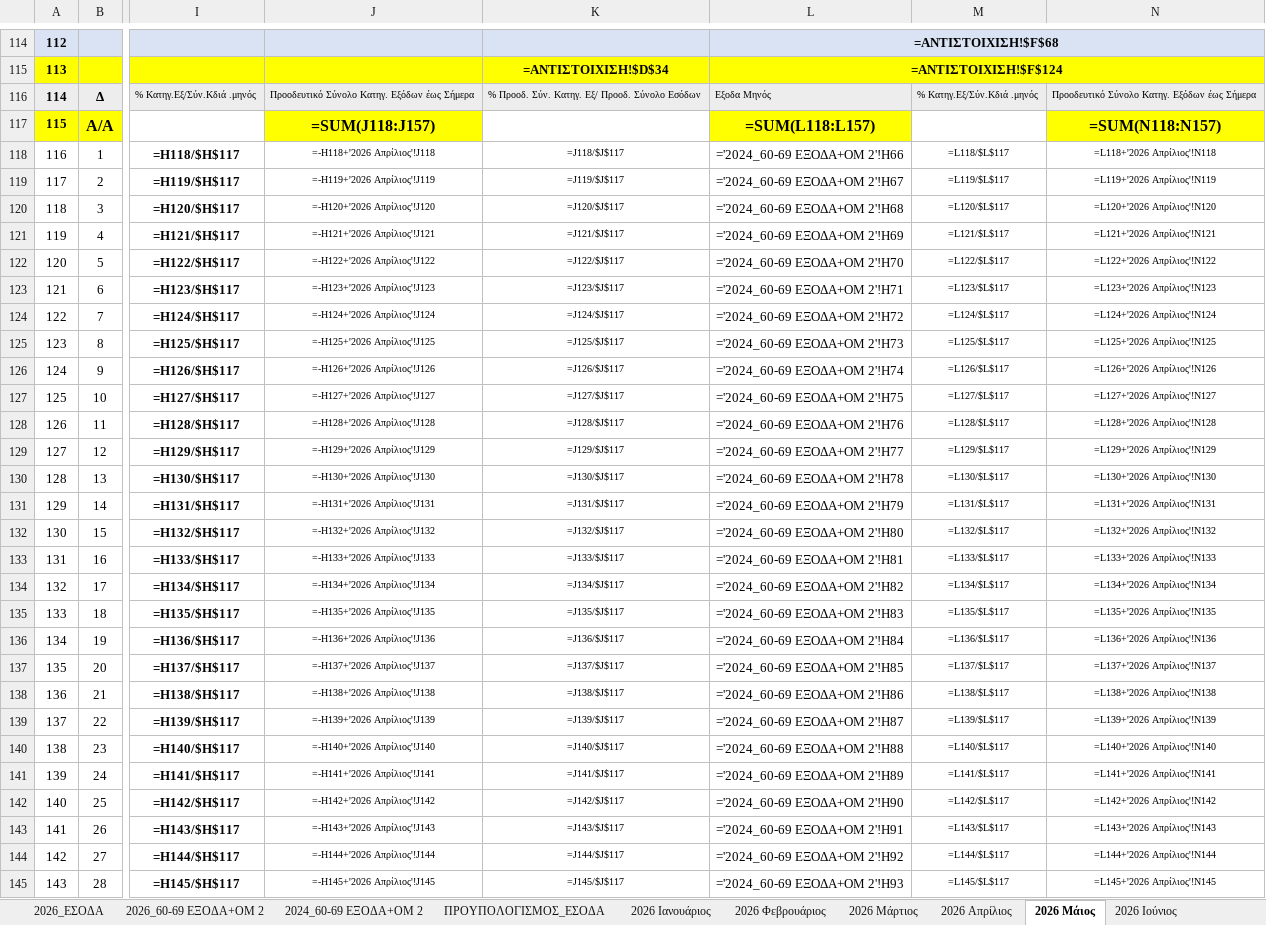
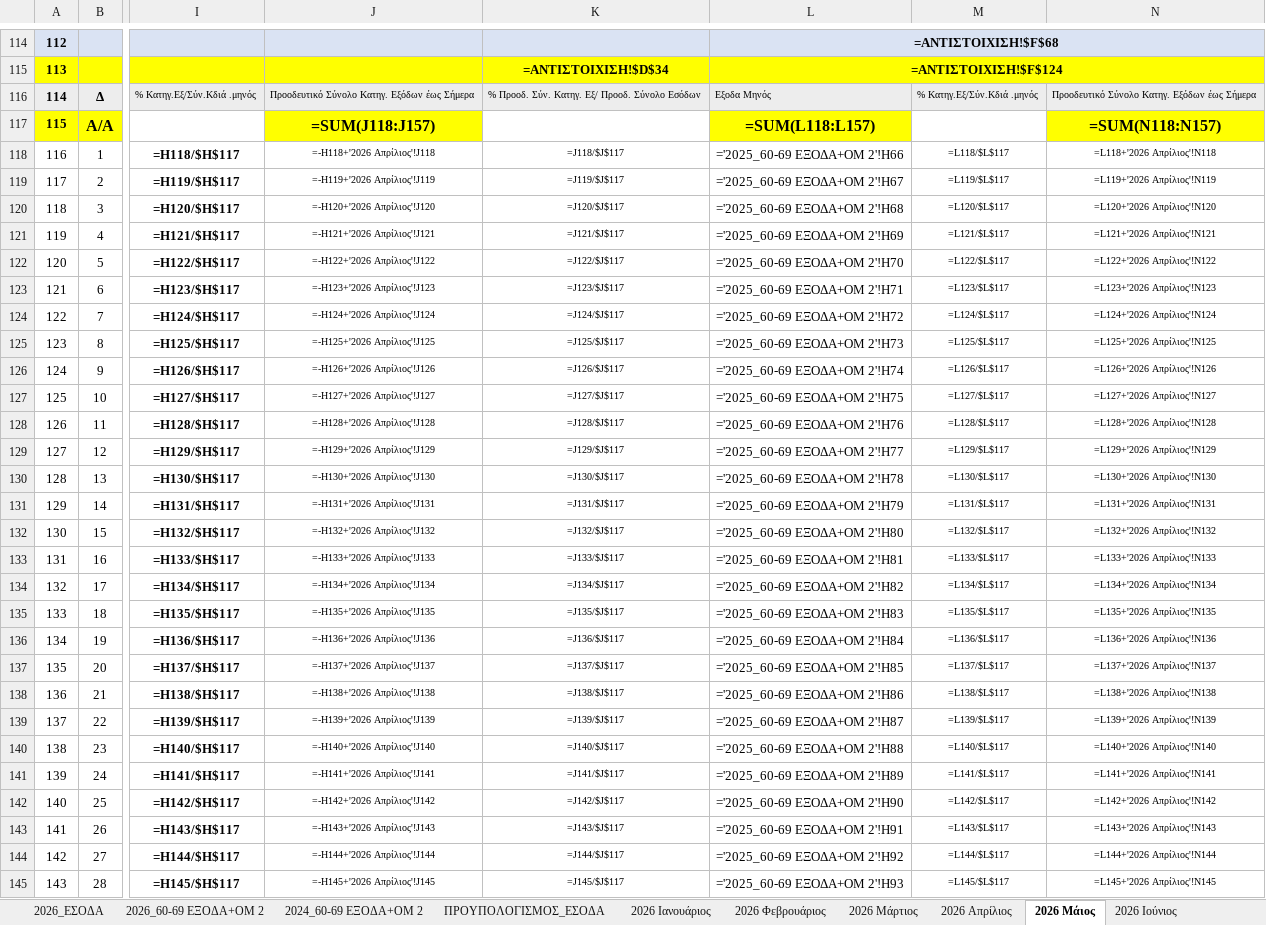
Before and after one commit to famguy123/COMBINED_PH1PH2, an Excel workbook: template_phase_2_cleaned_2026.xlsx, sheet 2026 Μάιος, drawn as a sheet; only a part is shown, gaps mark what is left out; values as stored, in another font and other column widths than the file's, no borders; formulas without a stored value are shown as written; 1 other sheet too large or unreadable and not compared; the diff covers the shown part only; the diff names each change by its address in the sheet, - before the commit and + after, or states it on an @@ line.

```diff
--- a/template_phase_2_cleaned_2026.xlsx (sheet 2026 Μάιος)
+++ b/template_phase_2_cleaned_2026.xlsx (sheet 2026 Μάιος)
-L118: ='2024_60-69 ΕΞΟΔΑ+ΟΜ 2'!H66
+L118: ='2025_60-69 ΕΞΟΔΑ+ΟΜ 2'!H66
-L119: ='2024_60-69 ΕΞΟΔΑ+ΟΜ 2'!H67
+L119: ='2025_60-69 ΕΞΟΔΑ+ΟΜ 2'!H67
-L120: ='2024_60-69 ΕΞΟΔΑ+ΟΜ 2'!H68
+L120: ='2025_60-69 ΕΞΟΔΑ+ΟΜ 2'!H68
-L121: ='2024_60-69 ΕΞΟΔΑ+ΟΜ 2'!H69
+L121: ='2025_60-69 ΕΞΟΔΑ+ΟΜ 2'!H69
-L122: ='2024_60-69 ΕΞΟΔΑ+ΟΜ 2'!H70
+L122: ='2025_60-69 ΕΞΟΔΑ+ΟΜ 2'!H70
-L123: ='2024_60-69 ΕΞΟΔΑ+ΟΜ 2'!H71
+L123: ='2025_60-69 ΕΞΟΔΑ+ΟΜ 2'!H71
-L124: ='2024_60-69 ΕΞΟΔΑ+ΟΜ 2'!H72
+L124: ='2025_60-69 ΕΞΟΔΑ+ΟΜ 2'!H72
-L125: ='2024_60-69 ΕΞΟΔΑ+ΟΜ 2'!H73
+L125: ='2025_60-69 ΕΞΟΔΑ+ΟΜ 2'!H73
-L126: ='2024_60-69 ΕΞΟΔΑ+ΟΜ 2'!H74
+L126: ='2025_60-69 ΕΞΟΔΑ+ΟΜ 2'!H74
-L127: ='2024_60-69 ΕΞΟΔΑ+ΟΜ 2'!H75
+L127: ='2025_60-69 ΕΞΟΔΑ+ΟΜ 2'!H75
-L128: ='2024_60-69 ΕΞΟΔΑ+ΟΜ 2'!H76
+L128: ='2025_60-69 ΕΞΟΔΑ+ΟΜ 2'!H76
-L129: ='2024_60-69 ΕΞΟΔΑ+ΟΜ 2'!H77
+L129: ='2025_60-69 ΕΞΟΔΑ+ΟΜ 2'!H77
-L130: ='2024_60-69 ΕΞΟΔΑ+ΟΜ 2'!H78
+L130: ='2025_60-69 ΕΞΟΔΑ+ΟΜ 2'!H78
-L131: ='2024_60-69 ΕΞΟΔΑ+ΟΜ 2'!H79
+L131: ='2025_60-69 ΕΞΟΔΑ+ΟΜ 2'!H79
-L132: ='2024_60-69 ΕΞΟΔΑ+ΟΜ 2'!H80
+L132: ='2025_60-69 ΕΞΟΔΑ+ΟΜ 2'!H80
-L133: ='2024_60-69 ΕΞΟΔΑ+ΟΜ 2'!H81
+L133: ='2025_60-69 ΕΞΟΔΑ+ΟΜ 2'!H81
-L134: ='2024_60-69 ΕΞΟΔΑ+ΟΜ 2'!H82
+L134: ='2025_60-69 ΕΞΟΔΑ+ΟΜ 2'!H82
-L135: ='2024_60-69 ΕΞΟΔΑ+ΟΜ 2'!H83
+L135: ='2025_60-69 ΕΞΟΔΑ+ΟΜ 2'!H83
-L136: ='2024_60-69 ΕΞΟΔΑ+ΟΜ 2'!H84
+L136: ='2025_60-69 ΕΞΟΔΑ+ΟΜ 2'!H84
-L137: ='2024_60-69 ΕΞΟΔΑ+ΟΜ 2'!H85
+L137: ='2025_60-69 ΕΞΟΔΑ+ΟΜ 2'!H85
-L138: ='2024_60-69 ΕΞΟΔΑ+ΟΜ 2'!H86
+L138: ='2025_60-69 ΕΞΟΔΑ+ΟΜ 2'!H86
-L139: ='2024_60-69 ΕΞΟΔΑ+ΟΜ 2'!H87
+L139: ='2025_60-69 ΕΞΟΔΑ+ΟΜ 2'!H87
-L140: ='2024_60-69 ΕΞΟΔΑ+ΟΜ 2'!H88
+L140: ='2025_60-69 ΕΞΟΔΑ+ΟΜ 2'!H88
-L141: ='2024_60-69 ΕΞΟΔΑ+ΟΜ 2'!H89
+L141: ='2025_60-69 ΕΞΟΔΑ+ΟΜ 2'!H89
-L142: ='2024_60-69 ΕΞΟΔΑ+ΟΜ 2'!H90
+L142: ='2025_60-69 ΕΞΟΔΑ+ΟΜ 2'!H90
-L143: ='2024_60-69 ΕΞΟΔΑ+ΟΜ 2'!H91
+L143: ='2025_60-69 ΕΞΟΔΑ+ΟΜ 2'!H91
-L144: ='2024_60-69 ΕΞΟΔΑ+ΟΜ 2'!H92
+L144: ='2025_60-69 ΕΞΟΔΑ+ΟΜ 2'!H92
-L145: ='2024_60-69 ΕΞΟΔΑ+ΟΜ 2'!H93
+L145: ='2025_60-69 ΕΞΟΔΑ+ΟΜ 2'!H93
```
Also changed, not shown: 97 edited cells elsewhere in this sheet, sheet ΠΡΟΥΠΟΛΟΓΙΣΜΟΣ_ΕΞΟΔΑ, sheet 2026 Ιούνιος, sheet 2026 Ιούλιος, sheet 2026 Aύγουστος, sheet 2026 Σεπτέμβριος, sheet 2026 Δεκέμβριος, 6 more sheets.
